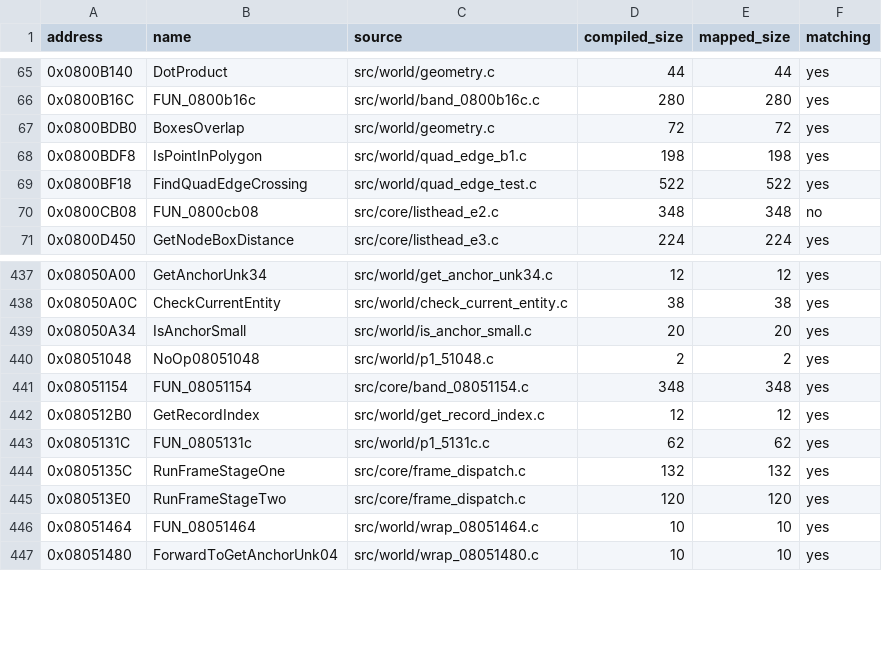
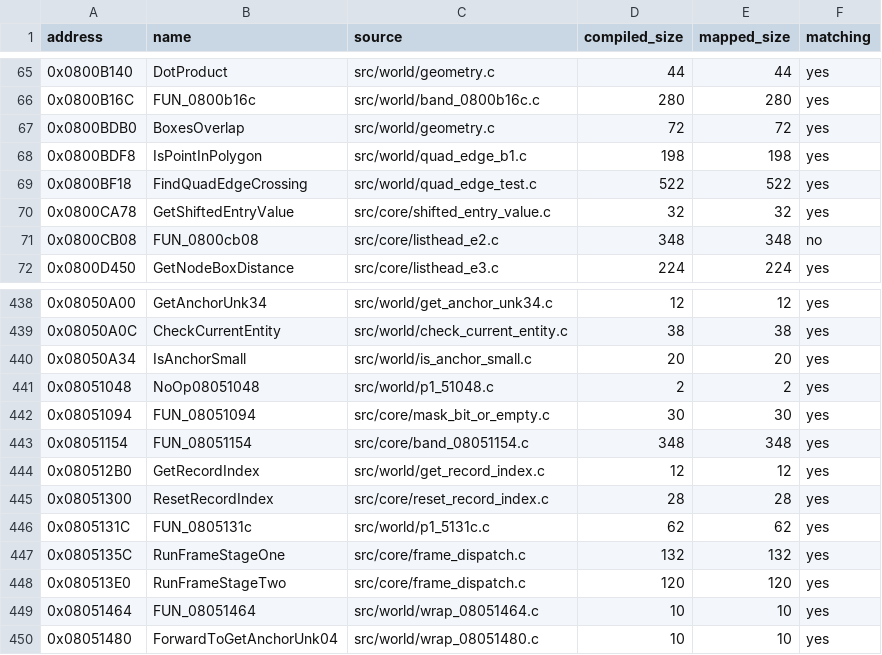
Before and after one commit to ahm3texe/gta-advance, a CSV file: data/c_sources.csv, drawn as a sheet; only a part is shown, gaps mark what is left out.

```diff
--- a/data/c_sources.csv
+++ b/data/c_sources.csv
@@ -69,2 +69,3 @@ address,name,source,compiled_size,mapped_size,matching
 0x0800BF18,FindQuadEdgeCrossing,src/world/quad_edge_test.c,522,522,yes
+0x0800CA78,GetShiftedEntryValue,src/core/shifted_entry_value.c,32,32,yes
 0x0800CB08,FUN_0800cb08,src/core/listhead_e2.c,348,348,no
@@ -440,4 +441,6 @@ address,name,source,compiled_size,mapped_size,matching
 0x08051048,NoOp08051048,src/world/p1_51048.c,2,2,yes
+0x08051094,FUN_08051094,src/core/mask_bit_or_empty.c,30,30,yes
 0x08051154,FUN_08051154,src/core/band_08051154.c,348,348,yes
 0x080512B0,GetRecordIndex,src/world/get_record_index.c,12,12,yes
+0x08051300,ResetRecordIndex,src/core/reset_record_index.c,28,28,yes
 0x0805131C,FUN_0805131c,src/world/p1_5131c.c,62,62,yes
```
Also changed, not shown: data/functions.csv, data/matching_regions.csv, 6 other files.
